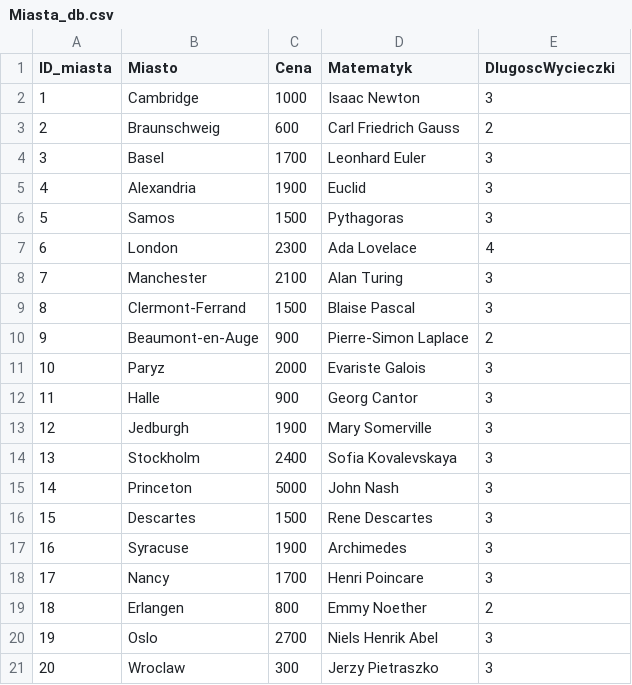
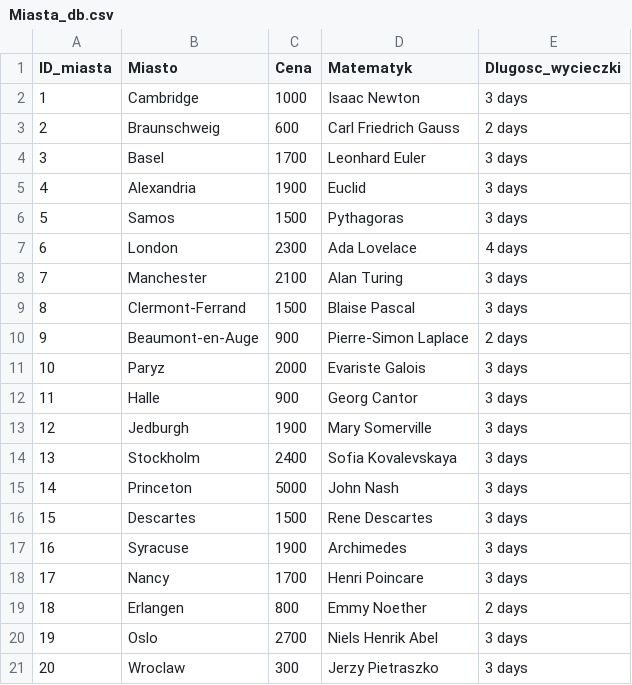
Before and after one commit to Pawel-Tomasz-Nowak/Data-Bases-final-project, a CSV file: Tabele_csv/Miasta_db.csv, drawn as a sheet.

```diff
--- a/Tabele_csv/Miasta_db.csv
+++ b/Tabele_csv/Miasta_db.csv
@@ -1,21 +1,21 @@
-ID_miasta;Miasto;Cena;Matematyk;DlugoscWycieczki
-1;Cambridge;1000;Isaac Newton;3
-2;Braunschweig;600;Carl Friedrich Gauss;2
-3;Basel;1700;Leonhard Euler;3
-4;Alexandria;1900;Euclid;3
-5;Samos;1500;Pythagoras;3
-6;London;2300;Ada Lovelace;4
-7;Manchester;2100;Alan Turing;3
-8;Clermont-Ferrand;1500;Blaise Pascal;3
-9;Beaumont-en-Auge;900;Pierre-Simon Laplace;2
-10;Paryz;2000;Evariste Galois;3
-11;Halle;900;Georg Cantor;3
-12;Jedburgh;1900;Mary Somerville;3
-13;Stockholm;2400;Sofia Kovalevskaya;3
-14;Princeton;5000;John Nash;3
-15;Descartes;1500;Rene Descartes;3
-16;Syracuse;1900;Archimedes;3
-17;Nancy;1700;Henri Poincare;3
-18;Erlangen;800;Emmy Noether;2
-19;Oslo;2700;Niels Henrik Abel;3
-20;Wroclaw;300;Jerzy Pietraszko;3
+ID_miasta;Miasto;Cena;Matematyk;Dlugosc_wycieczki
+1;Cambridge;1000;Isaac Newton;3 days
+2;Braunschweig;600;Carl Friedrich Gauss;2 days
+3;Basel;1700;Leonhard Euler;3 days
+4;Alexandria;1900;Euclid;3 days
+5;Samos;1500;Pythagoras;3 days
+6;London;2300;Ada Lovelace;4 days
+7;Manchester;2100;Alan Turing;3 days
+8;Clermont-Ferrand;1500;Blaise Pascal;3 days
+9;Beaumont-en-Auge;900;Pierre-Simon Laplace;2 days
+10;Paryz;2000;Evariste Galois;3 days
+11;Halle;900;Georg Cantor;3 days
+12;Jedburgh;1900;Mary Somerville;3 days
+13;Stockholm;2400;Sofia Kovalevskaya;3 days
+14;Princeton;5000;John Nash;3 days
+15;Descartes;1500;Rene Descartes;3 days
+16;Syracuse;1900;Archimedes;3 days
+17;Nancy;1700;Henri Poincare;3 days
+18;Erlangen;800;Emmy Noether;2 days
+19;Oslo;2700;Niels Henrik Abel;3 days
+20;Wroclaw;300;Jerzy Pietraszko;3 days
```
Also changed, not shown: Tabele_csv/wycieczki.csv, 1 other file.
